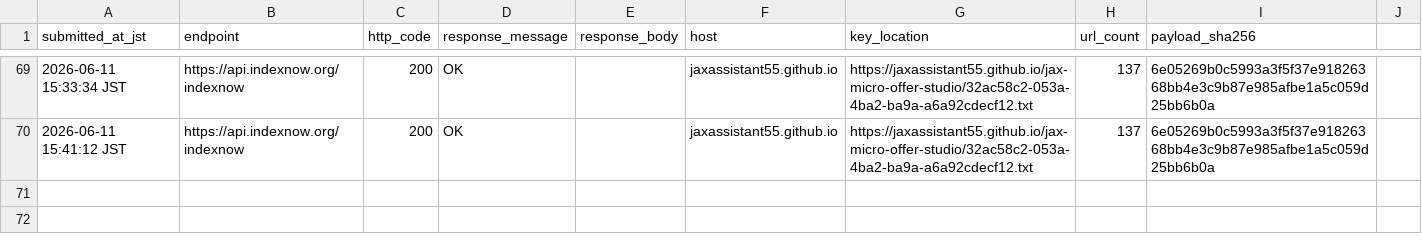
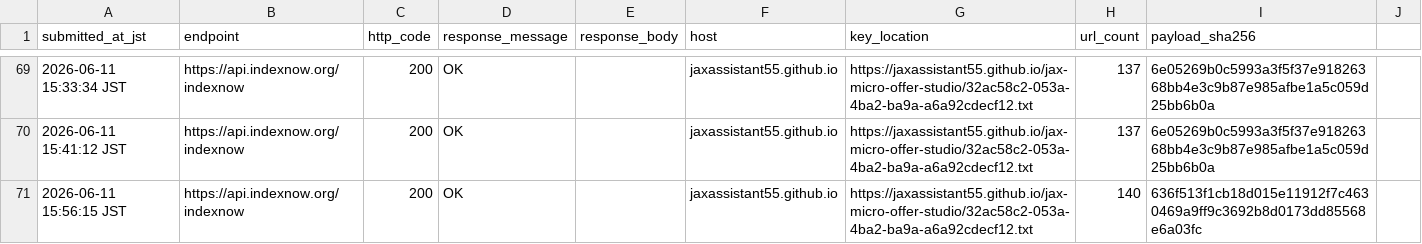
Before and after one commit to jaxassistant55/jax-micro-offer-studio, a CSV file: indexnow_submission_log.csv, drawn as a sheet; only a part is shown, gaps mark what is left out.

Commit message:
Record product bundle IndexNow refresh

```diff
--- a/indexnow_submission_log.csv
+++ b/indexnow_submission_log.csv
@@ -70 +70,2 @@ submitted_at_jst,endpoint,http_code,response_message,response_body,host,key_loca
 2026-06-11 15:41:12 JST,https://api.indexnow.org/indexnow,200,OK,"",jaxassistant55.github.io,https://jaxassistant55.github.io/jax-micro-offer-studio/32ac58c2-053a-4ba2-ba9a-a6a92cdecf12.txt,137,6e05269b0c5993a3f5f37e91826368bb4e3c9b87e985afbe1a5c059d25bb6b0a
+2026-06-11 15:56:15 JST,https://api.indexnow.org/indexnow,200,OK,"",jaxassistant55.github.io,https://jaxassistant55.github.io/jax-micro-offer-studio/32ac58c2-053a-4ba2-ba9a-a6a92cdecf12.txt,140,636f513f1cb18d015e11912f7c4630469a9ff9c3692b8d0173dd85568e6a03fc
```
